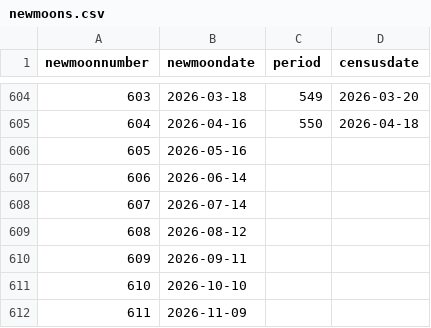
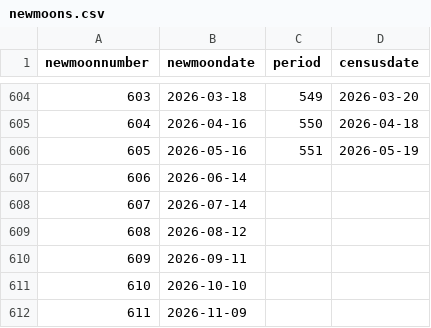
Before and after one commit to weecology/portal-forecasts, a CSV file: data/newmoons.csv, drawn as a sheet; only a part is shown, gaps mark what is left out.

```diff
--- a/data/newmoons.csv
+++ b/data/newmoons.csv
@@ -605,3 +605,3 @@
 604,"2026-04-16",550,"2026-04-18"
-605,"2026-05-16",,
+605,"2026-05-16",551,"2026-05-19"
 606,"2026-06-14",,
```
Also changed, not shown: data/covariates.csv, data/rodents_all.csv, 3 other files.
